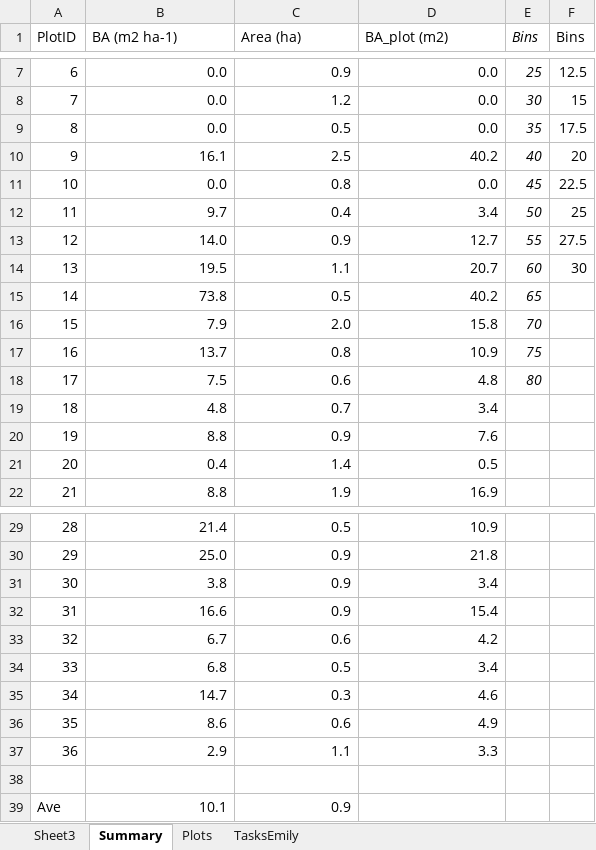
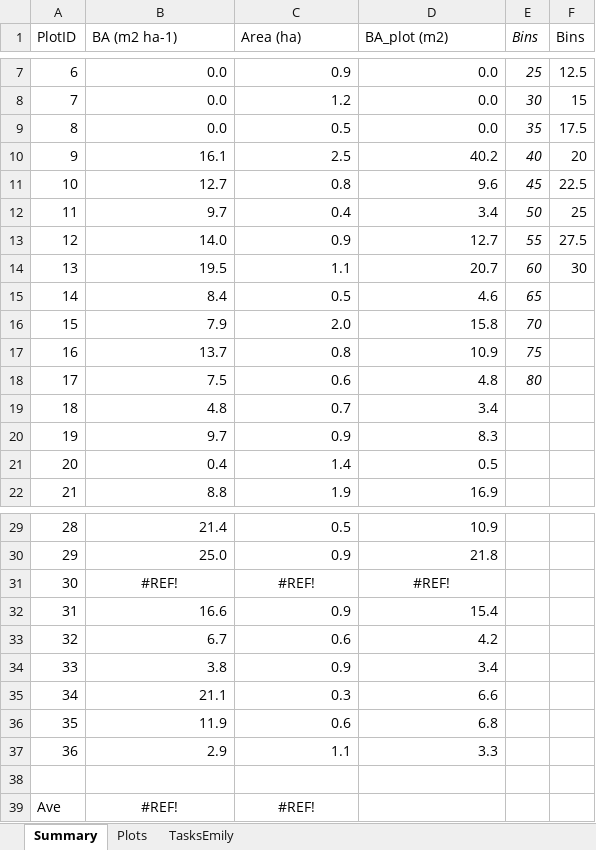
Before and after one commit to emilysturdivant/biomass-espanola, an Excel workbook: haiti_biomass_v2.xlsx, sheet Summary, drawn as a sheet; only a part is shown, gaps mark what is left out; values as stored, in another font and other column widths than the file's, no borders; the diff names each change by its address in the sheet, - before the commit and + after, or states it on an @@ line.

```diff
--- a/haiti_biomass_v2.xlsx (sheet Summary)
+++ b/haiti_biomass_v2.xlsx (sheet Summary)
-sheet tab: Sheet3
-B11 (BA (m2 ha-1)): 0.0
+B11 (BA (m2 ha-1)): 12.7
-D11 (BA_plot (m2)): 0.0
+D11 (BA_plot (m2)): 9.6
-B15 (BA (m2 ha-1)): 73.8
+B15 (BA (m2 ha-1)): 8.4
-D15 (BA_plot (m2)): 40.2
+D15 (BA_plot (m2)): 4.6
-B20 (BA (m2 ha-1)): 8.8
+B20 (BA (m2 ha-1)): 9.7
-D20 (BA_plot (m2)): 7.6
+D20 (BA_plot (m2)): 8.3
-B31 (BA (m2 ha-1)): 3.8
+B31 (BA (m2 ha-1)): #REF!
-B31:D31 alignment: right
+B31:D31 alignment: center
-C31 (Area (ha)): 0.9
+C31 (Area (ha)): #REF!
-D31 (BA_plot (m2)): 3.4
+D31 (BA_plot (m2)): #REF!
-B34 (BA (m2 ha-1)): 6.8
+B34 (BA (m2 ha-1)): 3.8
-C34 (Area (ha)): 0.5
+C34 (Area (ha)): 0.9
-B35 (BA (m2 ha-1)): 14.7
+B35 (BA (m2 ha-1)): 21.1
-D35 (BA_plot (m2)): 4.6
+D35 (BA_plot (m2)): 6.6
-B36 (BA (m2 ha-1)): 8.6
+B36 (BA (m2 ha-1)): 11.9
-D36 (BA_plot (m2)): 4.9
+D36 (BA_plot (m2)): 6.8
-B39 (BA (m2 ha-1)): 10.1
+B39 (BA (m2 ha-1)): #REF!
-B39:C39 alignment: right
+B39:C39 alignment: center
-C39 (Area (ha)): 0.9
+C39 (Area (ha)): #REF!
```
Also changed, not shown: sheet Plots, sheet TasksEmily, formulas that keep their value, charts or pictures, Especies.xlsx, 8 other files.
